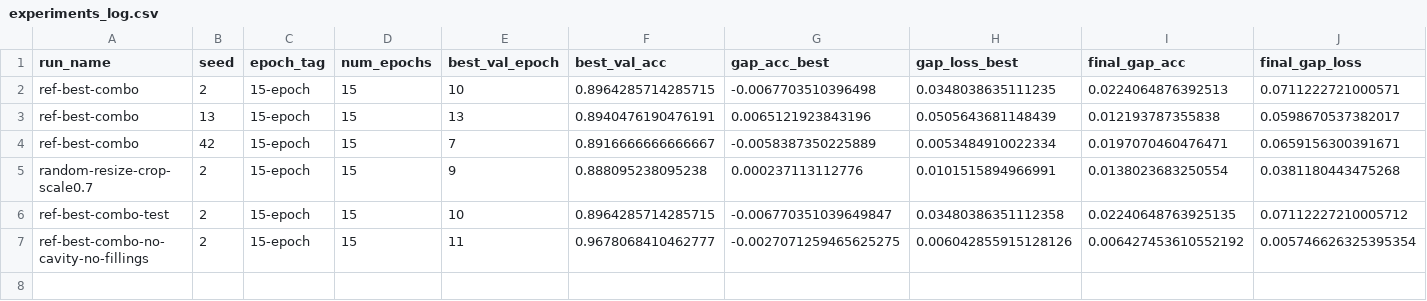
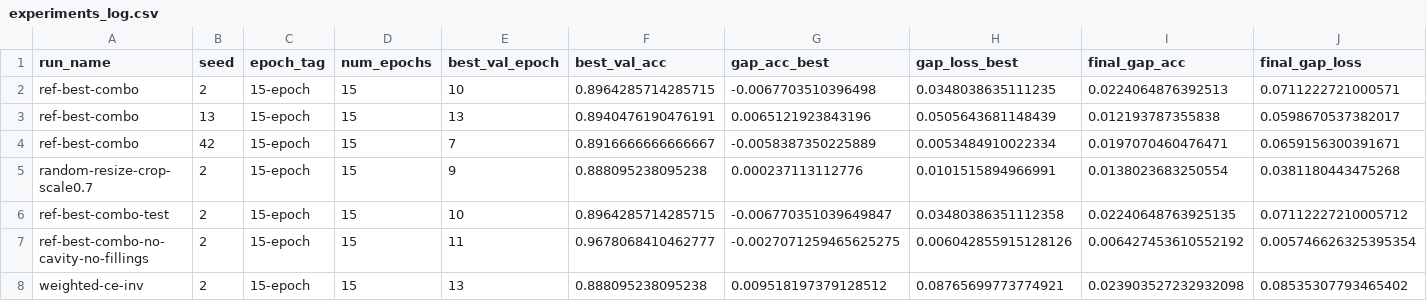
Before and after one commit to roddrigoqueiroz/dental-radiography-classification, a CSV file: results/new-results/experiments_log.csv, drawn as a sheet; only a part is shown; rows hold the shown columns only; the diff names each change by its address in the sheet, - before the commit and + after, or states it on an @@ line.

Commit message:
Uploading sheet with results of weighted inverted frequency

```diff
--- a/results/new-results/experiments_log.csv
+++ b/results/new-results/experiments_log.csv
+row 8: weighted-ce-inv | 2 | 15-epoch | 15 | 13 | 0.888095238095238 | 0.009518197379128512 | 0.08765699773774921 | 0.023903527232932098 | 0.08535307793465402
```
